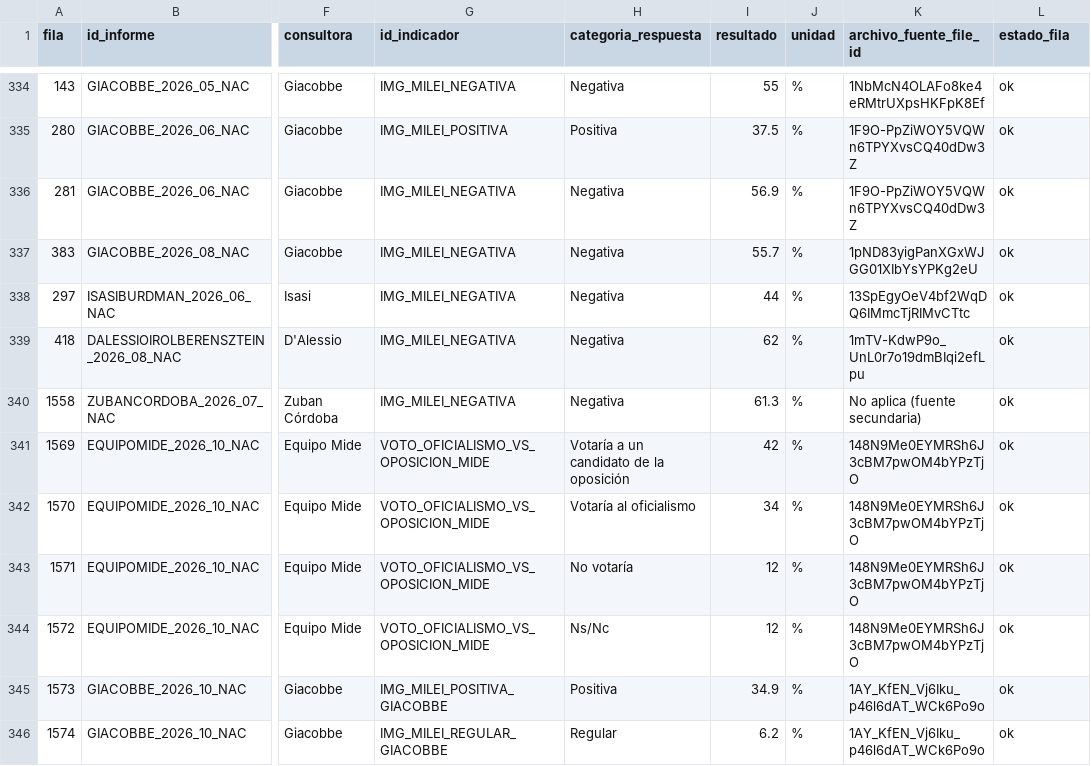
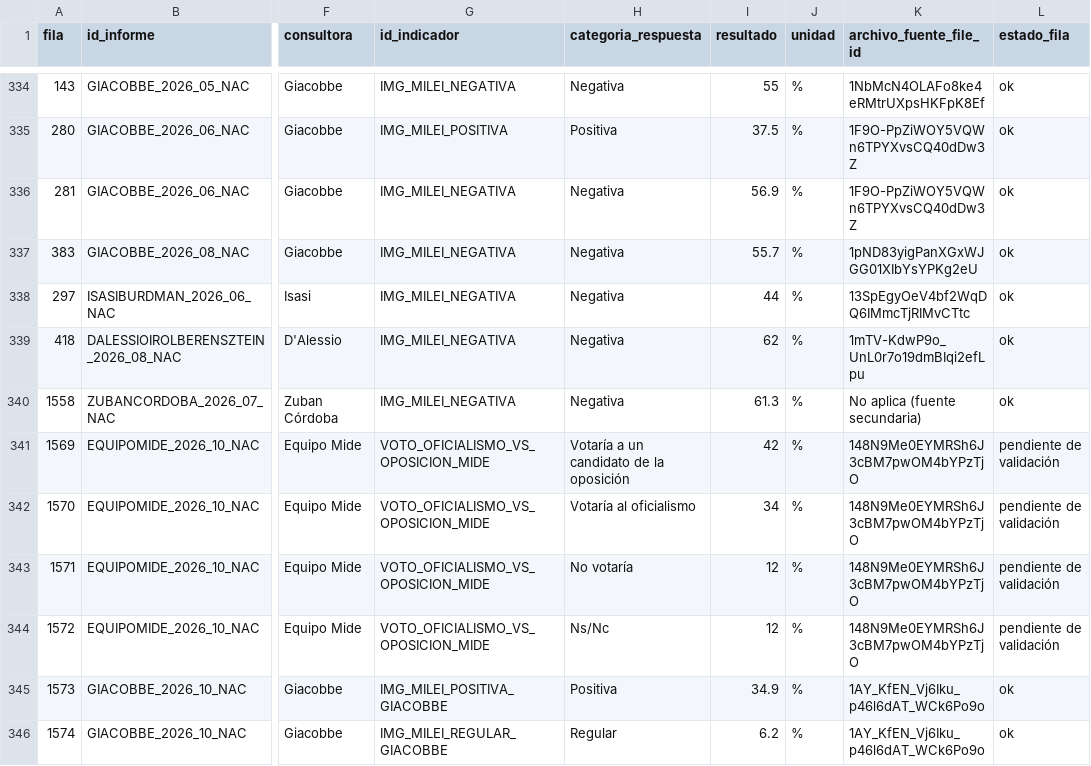
Before and after one commit to IvannaVT/monitor-ar, a TSV file: data/bases/nivel2_extracto_radar.tsv, drawn as a sheet; only a part is shown, gaps mark what is left out; the diff names each change by its address in the sheet, - before the commit and + after, or states it on an @@ line.

```diff
--- a/data/bases/nivel2_extracto_radar.tsv
+++ b/data/bases/nivel2_extracto_radar.tsv
-L341:L344 (estado_fila): ok
+L341:L344 (estado_fila): pendiente de validación
```
Also changed, not shown: data/bases/base_maestra_resultados_clave.tsv, data/radar_trazabilidad.csv, 5 other files.
